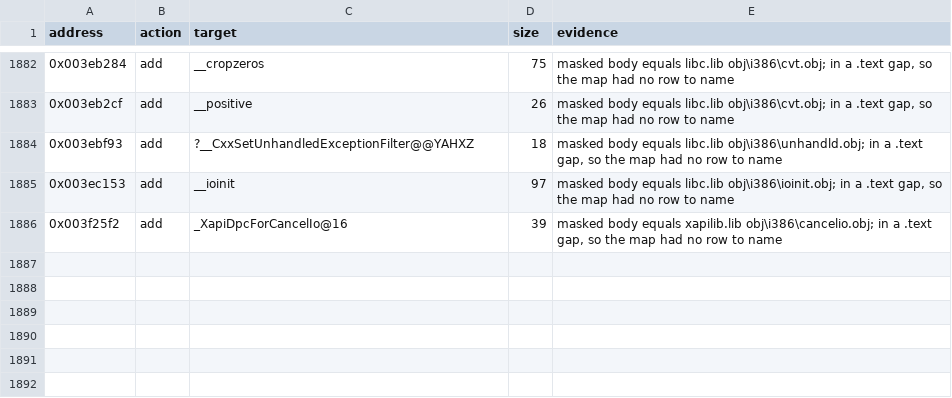
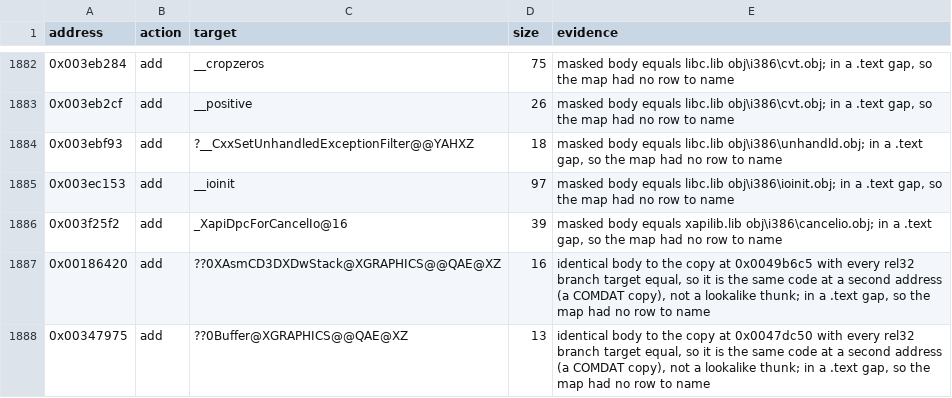
Before and after one commit to jkoehler11/stargate-alliance-decomp, a CSV file: symbols/xbe_boundaries.csv, drawn as a sheet; only a part is shown, gaps mark what is left out; the diff names each change by its address in the sheet, - before the commit and + after, or states it on an @@ line.

Commit message:
naming: two COMDAT copies in the gaps, and the route is exhausted at two
Three items — two names, and a naming route measured to be exhausted.

1. **The COMDAT-duplicate route names two gap bodies.** `0x00186420` (16 B) is `??0XAsmCD3DXDwStack@XGRAPHICS@@QAE@XZ`, a
   copy of `0x0049b6c5`; `0x00347975` (13 B) is `??0Buffer@XGRAPHICS@@QAE@XZ`, a copy of `0x0047dc50`. Each added with the
   boundary row and the creation row the import needs.
2. **The naive version of the same test says ten, and eight of those are wrong.** Zeroing the `E8`/`E9`/`0F 8x` operands makes
   two `jmp` thunks to *different* targets identical — `E9 00000000` each. Requiring the rel32 targets to match as well
   leaves two, so the difference between a copy and a lookalike is exactly the operand the mask hides. That is recorded in
   `docs/SYMBOLS.md` as an exhausted route: over **2,034** gap bodies of 12 bytes or more the yield is **2**, and the other
   2,032 are code nothing names and nothing duplicates.
3. **Counts**: functions 16,711 → **16,713**; named 8,660 → **8,662 (51.82% → 51.83%)**; map 17,204 → **17,206** symbols.

The value here is mostly the negative: the route looked like it would find ten and it finds two, and the reason is a property
of the masking rather than of the corpus.

```diff
--- a/symbols/xbe_boundaries.csv
+++ b/symbols/xbe_boundaries.csv
+row 1887: 0x00186420 | add | ??0XAsmCD3DXDwStack@XGRAPHICS@@QAE@XZ | 16 | identical body to the copy at 0x0049b6c5 with every rel32 branch target equal, so it is the same code at a second address (a COMDAT copy), not a lookalike thunk; in a .text gap, so the map had no row to name
+row 1888: 0x00347975 | add | ??0Buffer@XGRAPHICS@@QAE@XZ | 13 | identical body to the copy at 0x0047dc50 with every rel32 branch target equal, so it is the same code at a second address (a COMDAT copy), not a lookalike thunk; in a .text gap, so the map had no row to name
```
Also changed, not shown: inventory/artifact_hashes.csv, inventory/gap_heads.csv, 12 other files.
